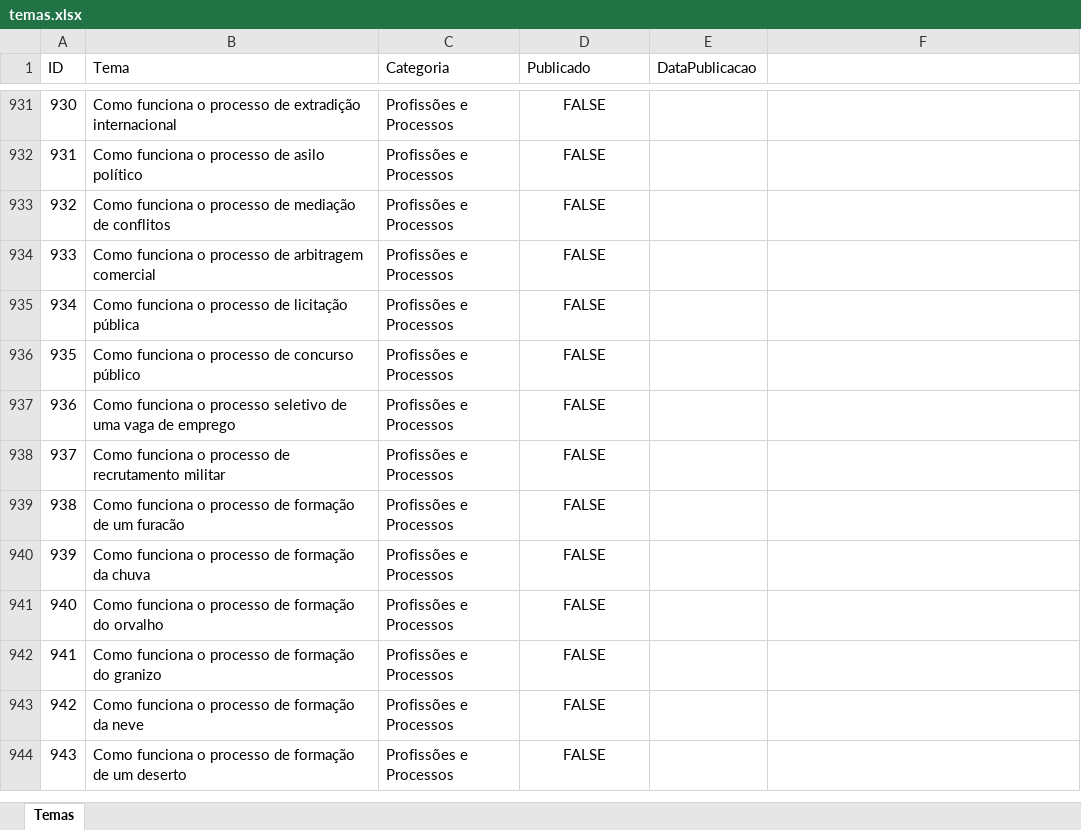
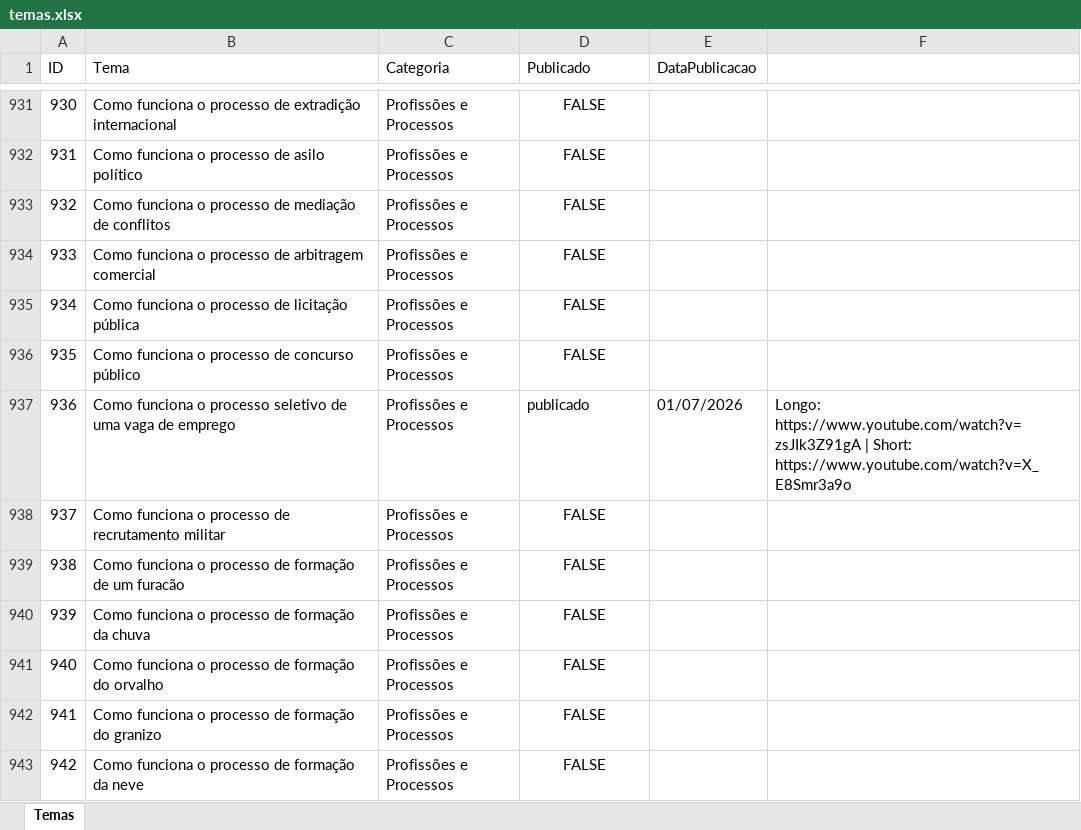
Before and after one commit to wilianjanez/InfoClubYT, an Excel workbook: temas/temas.xlsx, sheet Temas, drawn as a sheet; only a part is shown, gaps mark what is left out; the shorter side is filled out with more unchanged rows; values as stored, in another font and other column widths than the file's, no borders; the diff names each change by its address in the sheet, - before the commit and + after, or states it on an @@ line.

```diff
--- a/temas/temas.xlsx (sheet Temas)
+++ b/temas/temas.xlsx (sheet Temas)
-D937 (Publicado): FALSE
+D937 (Publicado): publicado
-D937 alignment: center
+D937 alignment: left
-E937 (DataPublicacao): (empty)
+E937 (DataPublicacao): 01/07/2026
-F937: (empty)
+F937: Longo: https://www.youtube.com/watch?v=zsJIk3Z91gA | Short: https://www.youtube.com/watch?v=X_E8Smr3a9o
```
